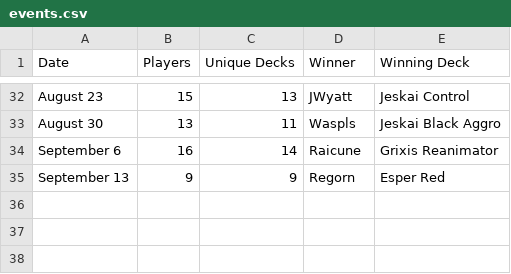
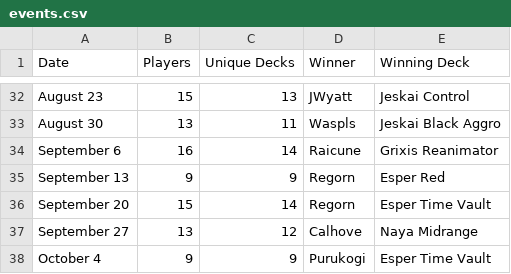
Before and after one commit to kvnchen/canlander, a CSV file: csv/2025/events.csv, drawn as a sheet; only a part is shown, gaps mark what is left out; the diff names each change by its address in the sheet, - before the commit and + after, or states it on an @@ line.

```diff
--- a/csv/2025/events.csv
+++ b/csv/2025/events.csv
+row 36: September 20 | 15 | 14 | Regorn | Esper Time Vault
+row 37: September 27 | 13 | 12 | Calhove | Naya Midrange
+row 38: October 4 | 9 | 9 | Purukogi | Esper Time Vault
```
Also changed, not shown: csv/2025/archetypes.csv, csv/2025/decks.csv, 6 other files.
